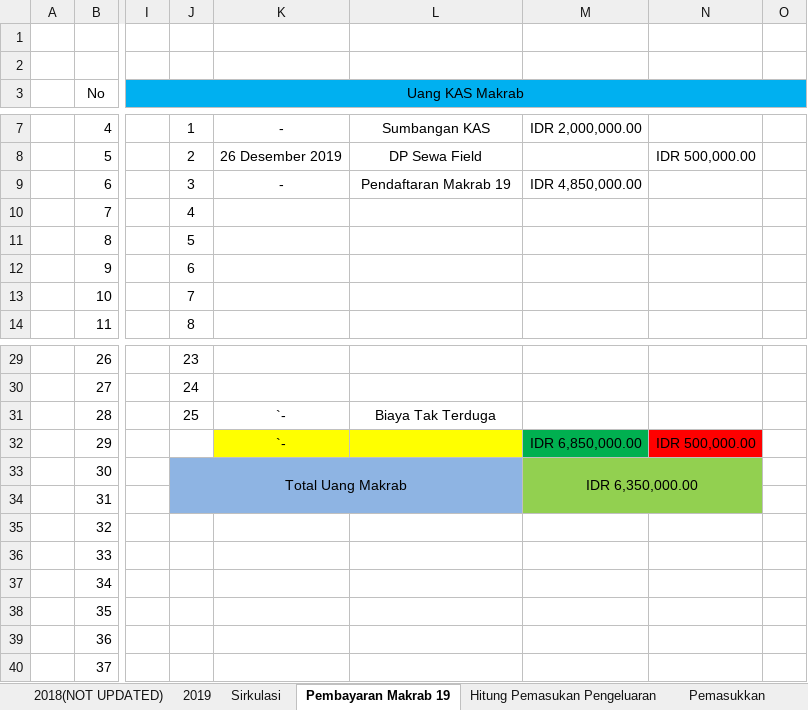
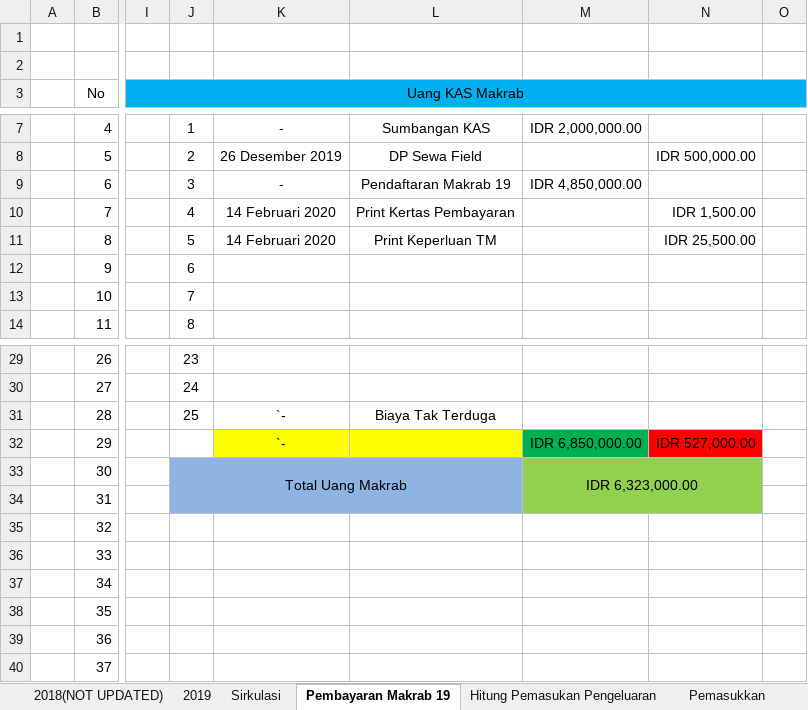
Before and after one commit to GAS08/Arsip-Keuangan-GAS, an Excel workbook: GAS/KAS GAS.xlsx, sheet Pembayaran Makrab 19, drawn as a sheet; only a part is shown, gaps mark what is left out; values as stored, in another font and other column widths than the file's, no borders; conditional formats not drawn; the diff names each change by its address in the sheet, - before the commit and + after, or states it on an @@ line.

Commit message:
Sirkulasi Keperluan Makrab
pembayaran print print

```diff
--- a/GAS/KAS GAS.xlsx (sheet Pembayaran Makrab 19)
+++ b/GAS/KAS GAS.xlsx (sheet Pembayaran Makrab 19)
-K10:K11: (empty)
+K10:K11: 14 Februari 2020
-L10: (empty)
+L10: Print Kertas Pembayaran
-N10: (empty)
+N10: IDR 1,500.00
-L11: (empty)
+L11: Print Keperluan TM
-N11: (empty)
+N11: IDR 25,500.00
-N32: IDR 500,000.00
+N32: IDR 527,000.00
-M33: IDR 6,350,000.00
+M33: IDR 6,323,000.00
```
